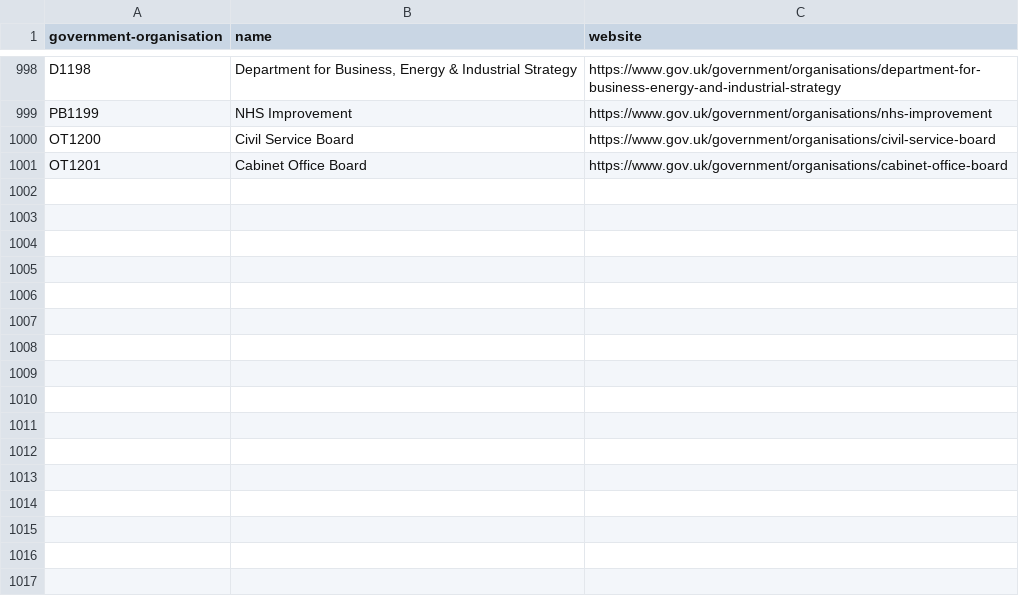
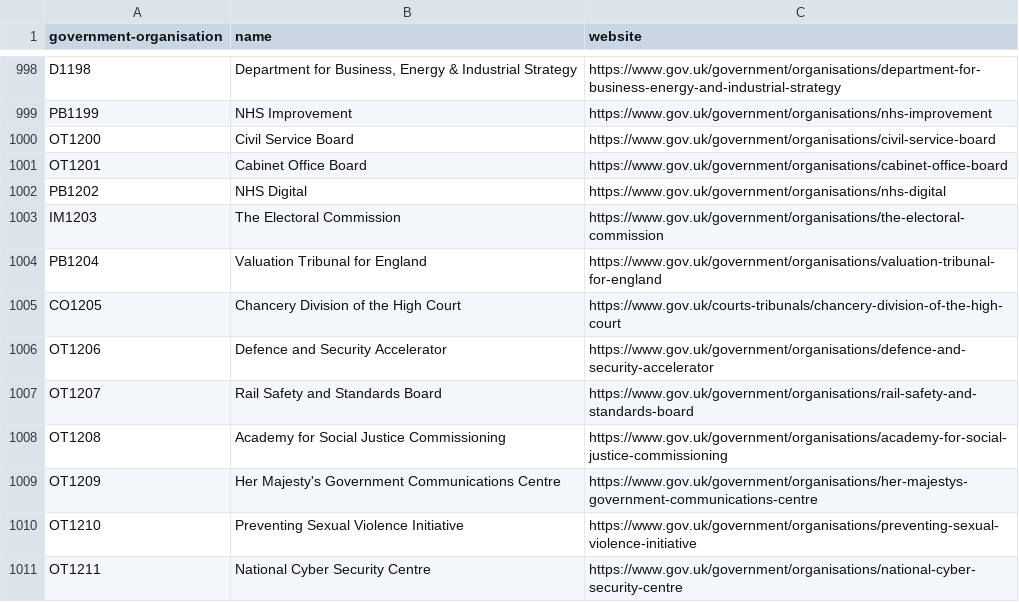
Before and after one commit to openregister/government-organisation-data, a TSV file: lists/govuk/list.tsv, drawn as a sheet; only a part is shown, gaps mark what is left out; the diff names each change by its address in the sheet, - before the commit and + after, or states it on an @@ line.

```diff
--- a/lists/govuk/list.tsv
+++ b/lists/govuk/list.tsv
+row 1002: PB1202 | NHS Digital | https://www.gov.uk/government/organisations/nhs-digital
+row 1003: IM1203 | The Electoral Commission | https://www.gov.uk/government/organisations/the-electoral-commission
+row 1004: PB1204 | Valuation Tribunal for England | https://www.gov.uk/government/organisations/valuation-tribunal-for-england
+row 1005: CO1205 | Chancery Division of the High Court | https://www.gov.uk/courts-tribunals/chancery-division-of-the-high-court
+row 1006: OT1206 | Defence and Security Accelerator | https://www.gov.uk/government/organisations/defence-and-security-accelerator
+row 1007: OT1207 | Rail Safety and Standards Board | https://www.gov.uk/government/organisations/rail-safety-and-standards-board
+row 1008: OT1208 | Academy for Social Justice Commissioning | https://www.gov.uk/government/organisations/academy-for-social-justice-commissioning
+row 1009: OT1209 | Her Majesty's Government Communications Centre | https://www.gov.uk/government/organisations/her-majestys-government-communications-centre
+row 1010: OT1210 | Preventing Sexual Violence Initiative | https://www.gov.uk/government/organisations/preventing-sexual-violence-initiative
+row 1011: OT1211 | National Cyber Security Centre | https://www.gov.uk/government/organisations/national-cyber-security-centre
```
Also changed, not shown: 3 other files.
